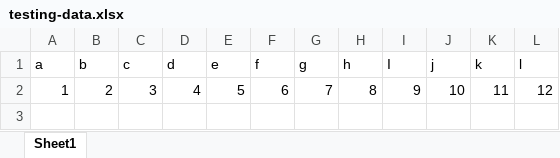
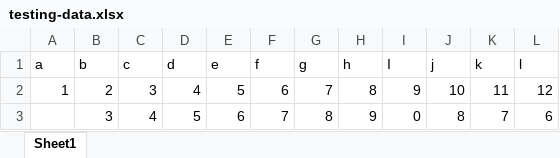
Before and after one commit to MayMeow/excel-importer, an Excel workbook: testing-data.xlsx, sheet Sheet1, drawn as a sheet; values as stored, in another font and other column widths than the file's, no borders; the diff names each change by its address in the sheet, - before the commit and + after, or states it on an @@ line.

```diff
--- a/testing-data.xlsx (sheet Sheet1)
+++ b/testing-data.xlsx (sheet Sheet1)
+row 3:  | 3 | 4 | 5 | 6 | 7 | 8 | 9 | 0 | 8 | 7 | 6
```
Also changed, not shown: 5 other files.
